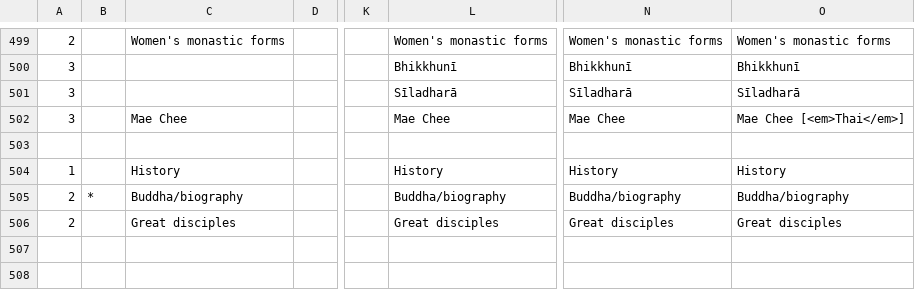
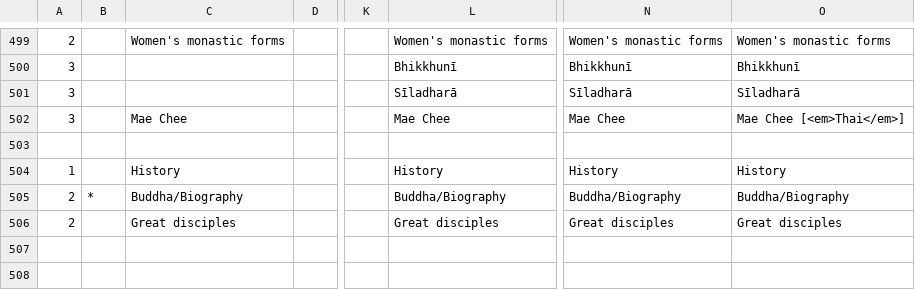
Before and after one commit to Kaccana-Bhikkhu/kaccana-bhikkhu.github.io, a CSV file: csv/Tag.csv, drawn as a sheet; only a part is shown, gaps mark what is left out; the diff names each change by its address in the sheet, - before the commit and + after, or states it on an @@ line.

```diff
--- a/csv/Tag.csv
+++ b/csv/Tag.csv
-C505: Buddha/biography
+C505: Buddha/Biography
-L505: Buddha/biography
+L505: Buddha/Biography
-N505: Buddha/biography
+N505: Buddha/Biography
-O505: Buddha/biography
+O505: Buddha/Biography
```
Also changed, not shown: 9 other files.
